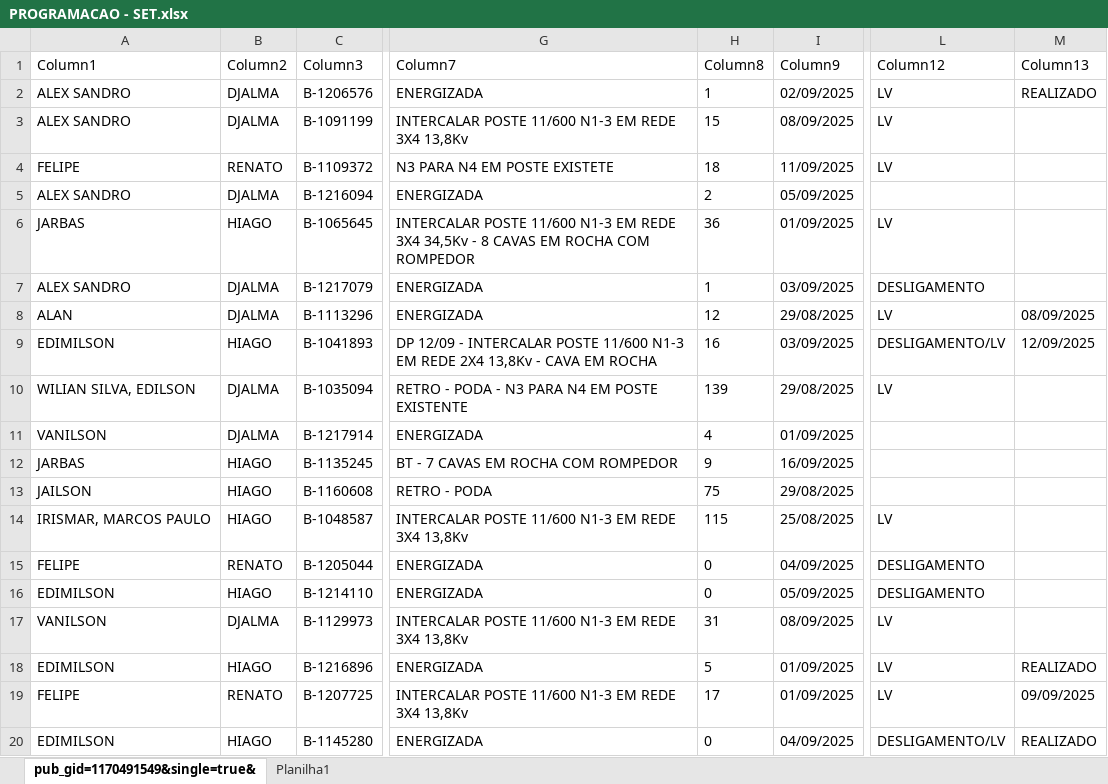
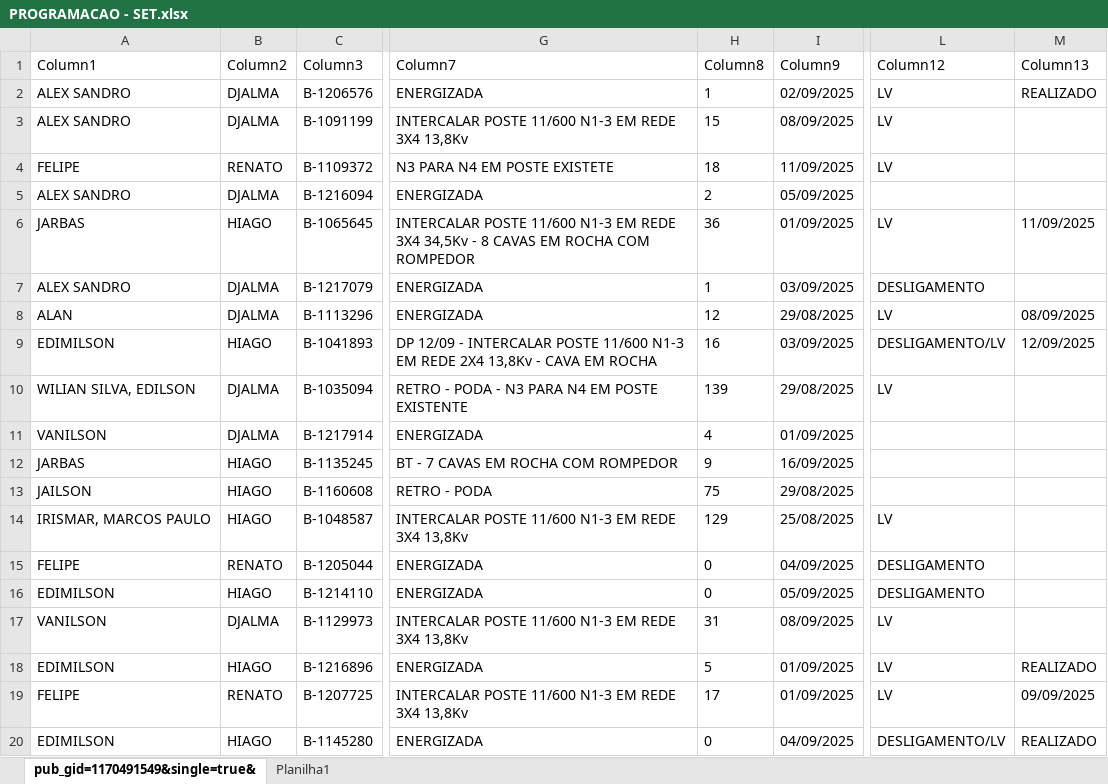
Before and after one commit to joaovctdev/ProgramacaoNortetech, an Excel workbook: PROGRAMACAO - SET.xlsx, sheet pub_gid=1170491549&single=true&, drawn as a sheet; only a part is shown, gaps mark what is left out; values as stored, in another font and other column widths than the file's, no borders; table styles not drawn; the diff names each change by its address in the sheet, - before the commit and + after, or states it on an @@ line.

```diff
--- a/PROGRAMACAO - SET.xlsx (sheet pub_gid=1170491549&single=true&)
+++ b/PROGRAMACAO - SET.xlsx (sheet pub_gid=1170491549&single=true&)
-M6 (Column13): (empty)
+M6 (Column13): 11/09/2025
-H14 (Column8): 115
+H14 (Column8): 129
```
Also changed, not shown: 1 other file.
